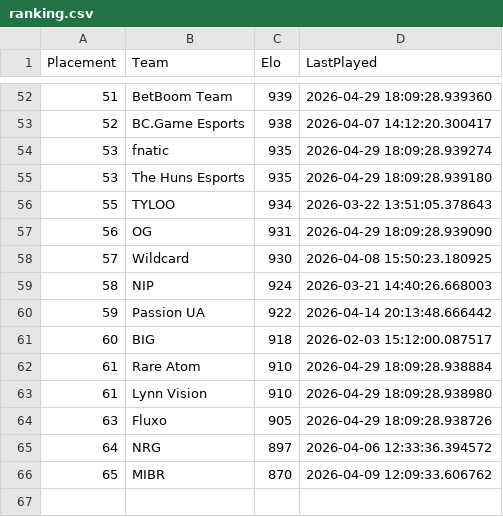
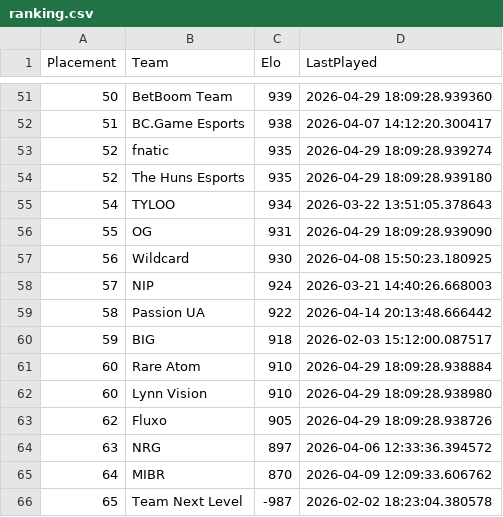
Before and after one commit to OnlinEGD/cs-ranking, a CSV file: ranking.csv, drawn as a sheet; only a part is shown, gaps mark what is left out; the diff covers the shown part only.

```diff
--- a/ranking.csv
+++ b/ranking.csv
@@ -52,15 +51,16 @@ Placement,Team,Elo,LastPlayed
-51,BetBoom Team,939,2026-04-29 18:09:28.939360
-52,BC.Game Esports,938,2026-04-07 14:12:20.300417
-53,fnatic,935,2026-04-29 18:09:28.939274
-53,The Huns Esports,935,2026-04-29 18:09:28.939180
-55,TYLOO,934,2026-03-22 13:51:05.378643
-56,OG,931,2026-04-29 18:09:28.939090
-57,Wildcard,930,2026-04-08 15:50:23.180925
-58,NIP,924,2026-03-21 14:40:26.668003
-59,Passion UA,922,2026-04-14 20:13:48.666442
-60,BIG,918,2026-02-03 15:12:00.087517
-61,Rare Atom,910,2026-04-29 18:09:28.938884
-61,Lynn Vision,910,2026-04-29 18:09:28.938980
-63,Fluxo,905,2026-04-29 18:09:28.938726
-64,NRG,897,2026-04-06 12:33:36.394572
-65,MIBR,870,2026-04-09 12:09:33.606762
+50,BetBoom Team,939,2026-04-29 18:09:28.939360
+51,BC.Game Esports,938,2026-04-07 14:12:20.300417
+52,fnatic,935,2026-04-29 18:09:28.939274
+52,The Huns Esports,935,2026-04-29 18:09:28.939180
+54,TYLOO,934,2026-03-22 13:51:05.378643
+55,OG,931,2026-04-29 18:09:28.939090
+56,Wildcard,930,2026-04-08 15:50:23.180925
+57,NIP,924,2026-03-21 14:40:26.668003
+58,Passion UA,922,2026-04-14 20:13:48.666442
+59,BIG,918,2026-02-03 15:12:00.087517
+60,Rare Atom,910,2026-04-29 18:09:28.938884
+60,Lynn Vision,910,2026-04-29 18:09:28.938980
+62,Fluxo,905,2026-04-29 18:09:28.938726
+63,NRG,897,2026-04-06 12:33:36.394572
+64,MIBR,870,2026-04-09 12:09:33.606762
+65,Team Next Level,-987,2026-02-02 18:23:04.380578
```
Also changed, not shown: 2 added rows, 3 removed rows and 24 edited cells elsewhere in this file.
